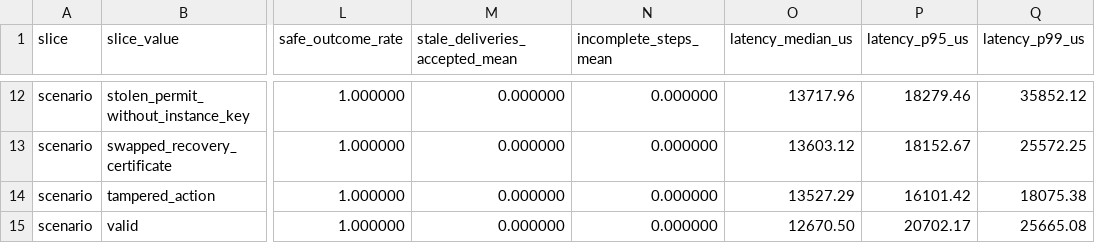
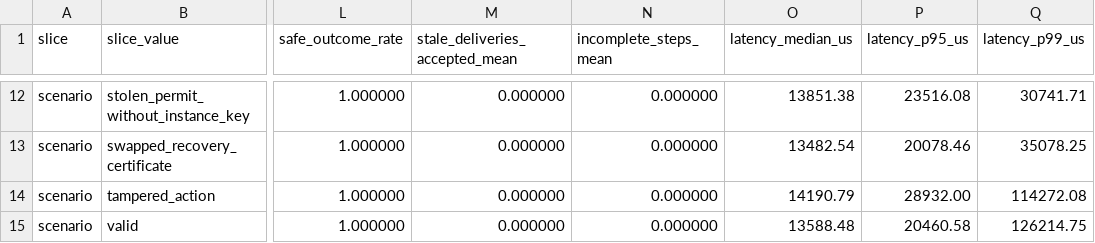
Before and after one commit to medhavee-upadhyaya/zero-trust-agent-identity, a CSV file: experiments/secure_workflow_attack_summary.csv, drawn as a sheet; only a part is shown, gaps mark what is left out; the diff covers the shown part only; the diff names each change by its address in the sheet, - before the commit and + after, or states it on an @@ line.

```diff
--- a/experiments/secure_workflow_attack_summary.csv
+++ b/experiments/secure_workflow_attack_summary.csv
-O12 (latency_median_us): 13717.96
+O12 (latency_median_us): 13851.38
-P12 (latency_p95_us): 18279.46
+P12 (latency_p95_us): 23516.08
-Q12 (latency_p99_us): 35852.12
+Q12 (latency_p99_us): 30741.71
-O13 (latency_median_us): 13603.12
+O13 (latency_median_us): 13482.54
-P13 (latency_p95_us): 18152.67
+P13 (latency_p95_us): 20078.46
-Q13 (latency_p99_us): 25572.25
+Q13 (latency_p99_us): 35078.25
-O14 (latency_median_us): 13527.29
+O14 (latency_median_us): 14190.79
-P14 (latency_p95_us): 16101.42
+P14 (latency_p95_us): 28932.00
-Q14 (latency_p99_us): 18075.38
+Q14 (latency_p99_us): 114272.08
-O15 (latency_median_us): 12670.50
+O15 (latency_median_us): 13588.48
-P15 (latency_p95_us): 20702.17
+P15 (latency_p95_us): 20460.58
-Q15 (latency_p99_us): 25665.08
+Q15 (latency_p99_us): 126214.75
```
Also changed, not shown: 30 edited cells elsewhere in this file, experiments/environment.csv, experiments/experiment_registry.csv, 11 other files.
